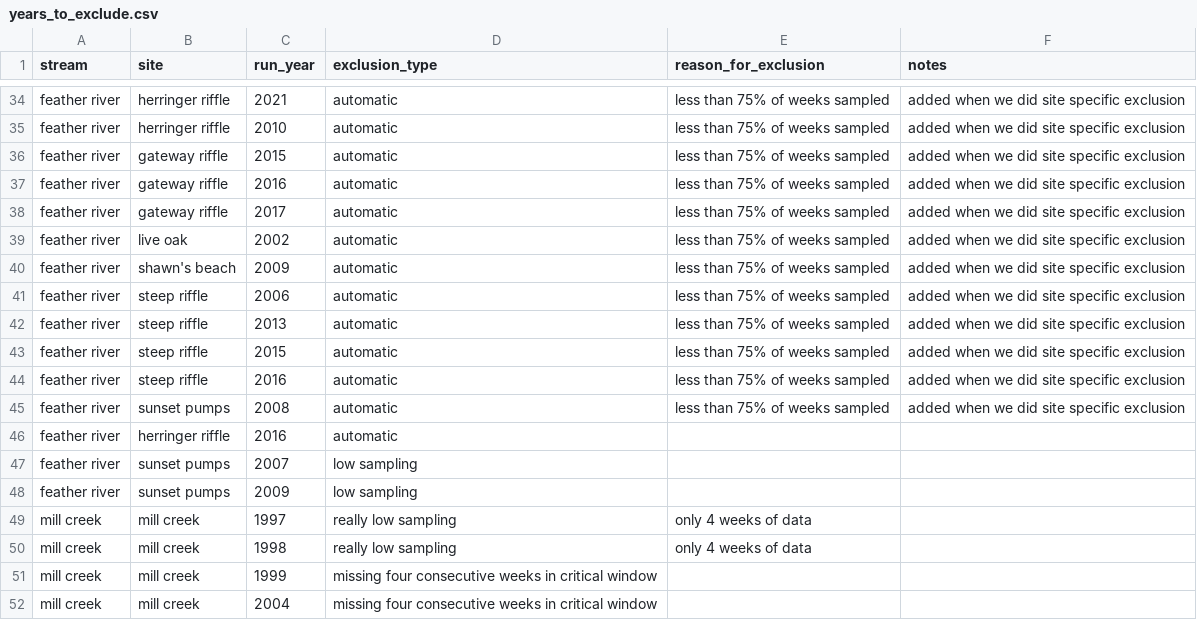
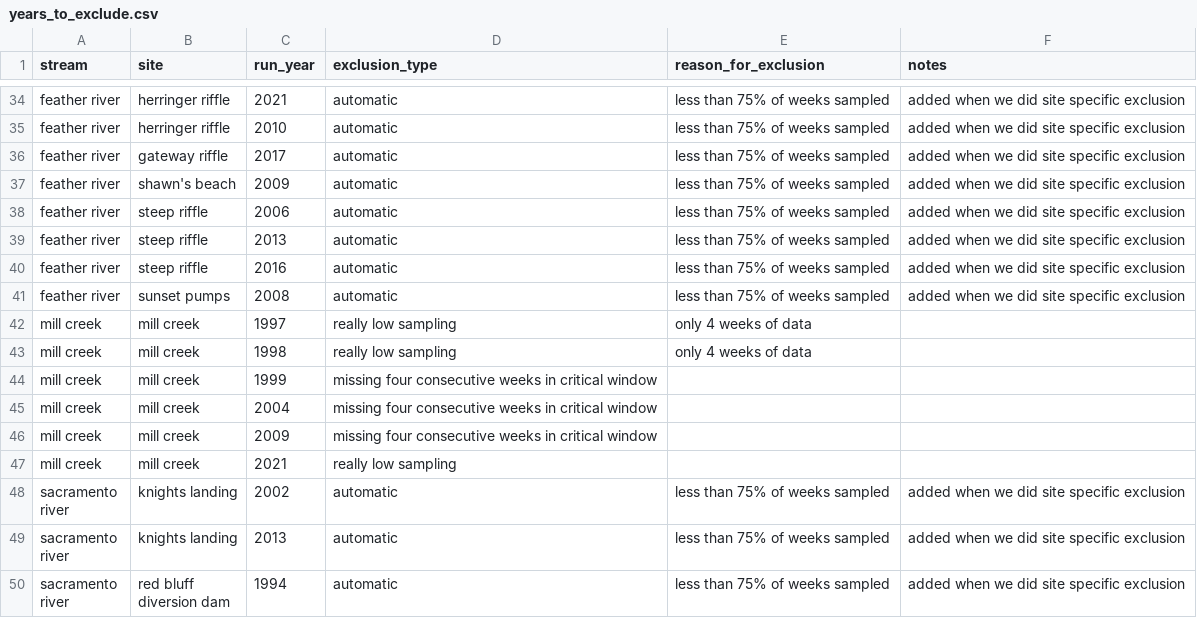
Before and after one commit to SRJPE/SRJPEdata, a CSV file: data-raw/helper-tables/years_to_exclude.csv, drawn as a sheet; only a part is shown, gaps mark what is left out; the shorter side is filled out with more unchanged rows; the diff names each change by its address in the sheet, - before the commit and + after, or states it on an @@ line.

Commit message:
update feather rst years to exclude

```diff
--- a/data-raw/helper-tables/years_to_exclude.csv
+++ b/data-raw/helper-tables/years_to_exclude.csv
-row 36: feather river | gateway riffle | 2015 | automatic | less than 75% of weeks sampled | added when we did site specific exclusion
-row 37: feather river | gateway riffle | 2016 | automatic | less than 75% of weeks sampled | added when we did site specific exclusion
-row 39: feather river | live oak | 2002 | automatic | less than 75% of weeks sampled | added when we did site specific exclusion
-row 43: feather river | steep riffle | 2015 | automatic | less than 75% of weeks sampled | added when we did site specific exclusion
-row 46: feather river | herringer riffle | 2016 | automatic
-row 47: feather river | sunset pumps | 2007 | low sampling
-row 48: feather river | sunset pumps | 2009 | low sampling
```
Also changed, not shown: 2 other files.
